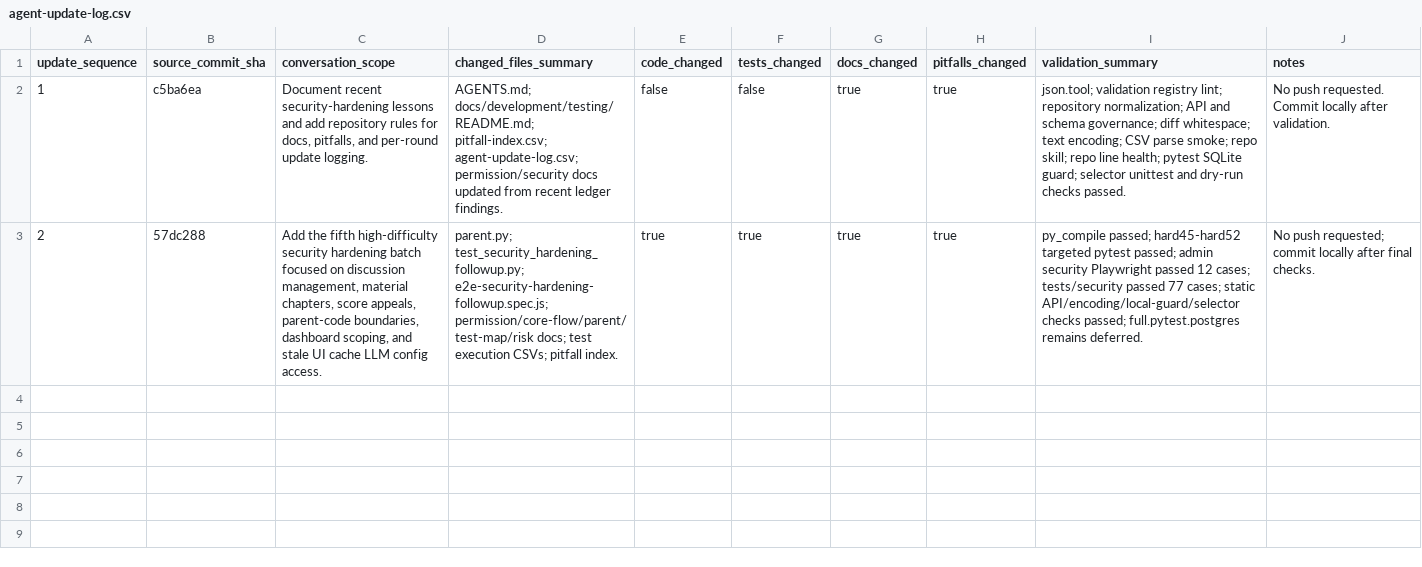
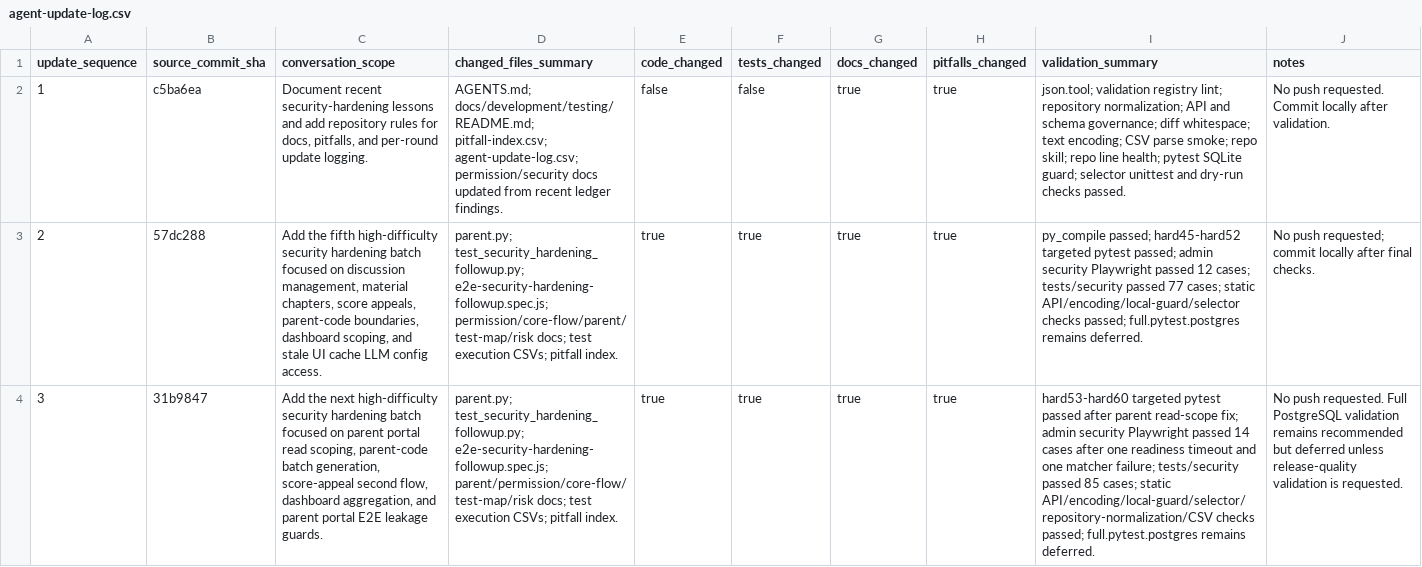
Before and after one commit to YinzhuCheng/wailearning, a CSV file: docs/development/testing/agent-update-log.csv, drawn as a sheet; the diff names each change by its address in the sheet, - before the commit and + after, or states it on an @@ line.

```diff
--- a/docs/development/testing/agent-update-log.csv
+++ b/docs/development/testing/agent-update-log.csv
+row 4: 3 | 31b9847 | Add the next high-difficulty security hardening batch focused on parent portal read scoping, parent-code batch generation, score-appeal second flow, dashboard aggregation, and parent portal E2E leakage guards. | parent.py; test_security_hardening_followup.py; e2e-security-hardening-followup.spec.js; parent/permission/core-flow/test-map/risk docs; test execution CSVs; pitfall index. | true | true | true | true | hard53-hard60 targeted pytest passed after parent read-scope fix; admin security Playwright passed 14 cases after one readiness timeout and one matcher failure; tests/security passed 85 cases; static API/encoding/local-guard/selector/repository-normalization/CSV checks passed; full.pytest.postgres remains deferred. | No push requested. Full PostgreSQL validation remains recommended but deferred unless release-quality validation is requested.
```
Also changed, not shown: docs/development/testing/pitfall-index.csv, docs/development/testing/test-execution-runs.csv, 10 other files.
